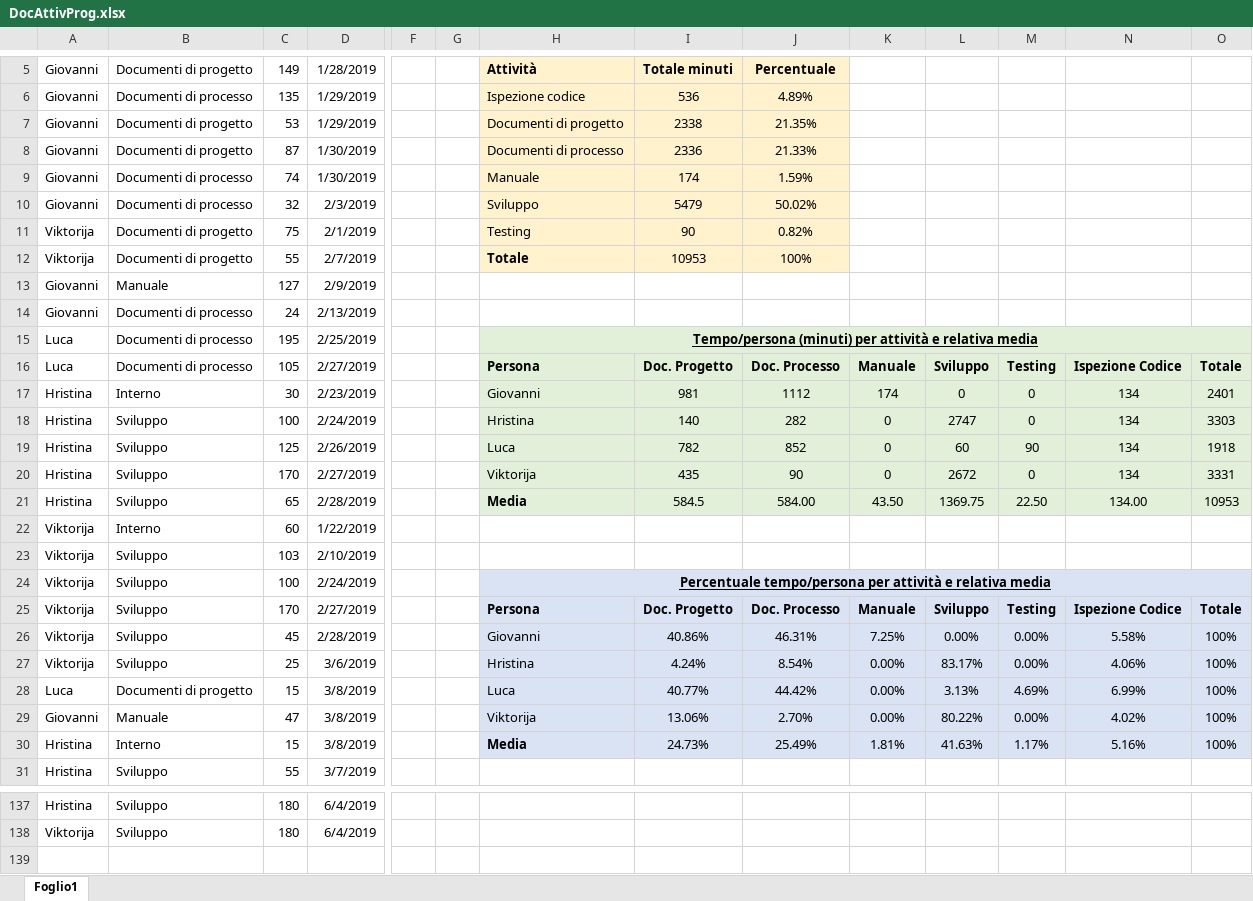
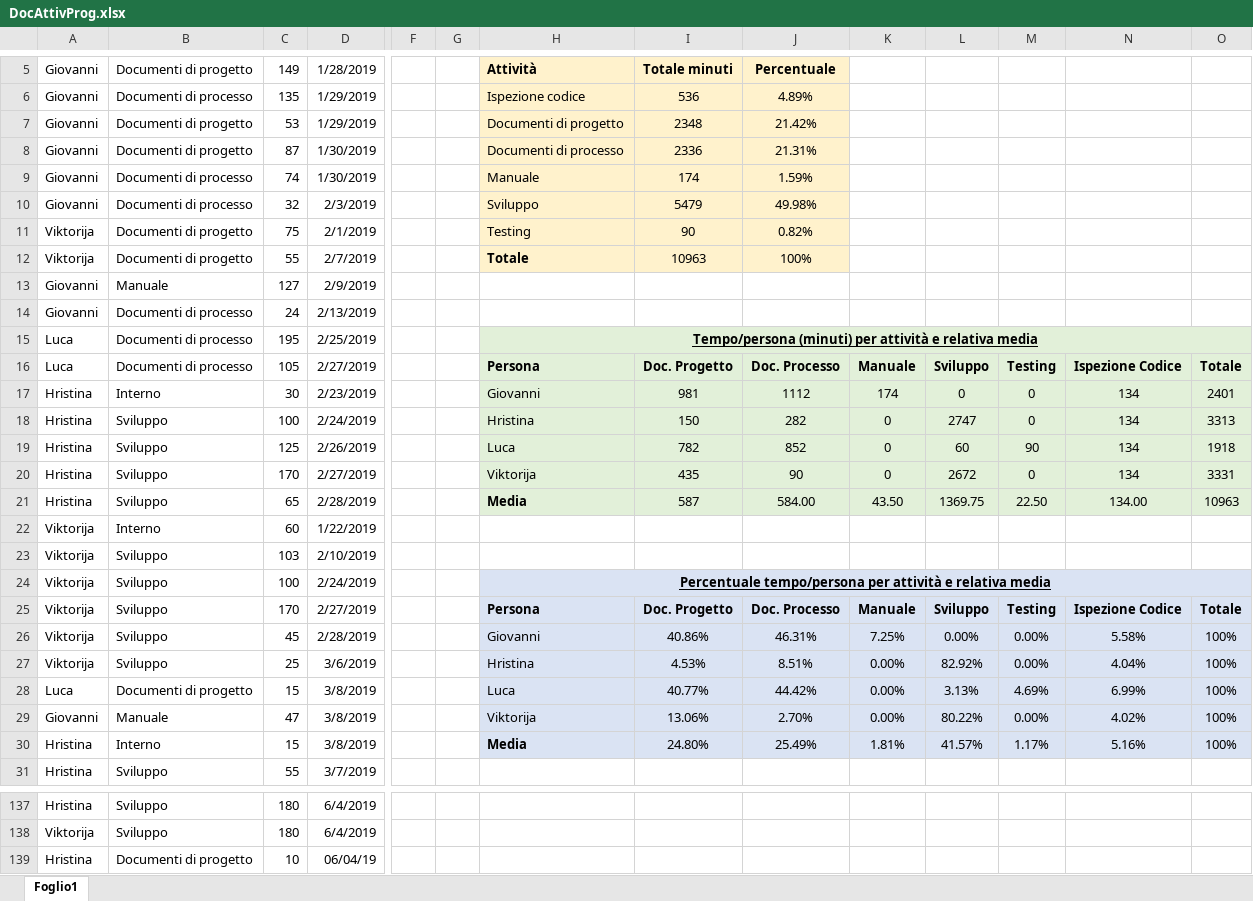
Before and after one commit to Gruppo-Ingegneria-Del-Software-2/Progetto, an Excel workbook: Documentazione/Attività sul progetto/DocAttivProg.xlsx, sheet Foglio1, drawn as a sheet; only a part is shown, gaps mark what is left out; values as stored, in another font and other column widths than the file's, no borders; rows hold the shown columns only; the diff names each change by its address in the sheet, - before the commit and + after, or states it on an @@ line.

Commit message:
update attivita'

```diff
--- a/Documentazione/Attività sul progetto/DocAttivProg.xlsx (sheet Foglio1)
+++ b/Documentazione/Attività sul progetto/DocAttivProg.xlsx (sheet Foglio1)
-I7: 2338
+I7: 2348
-J7: 21.35%
+J7: 21.42%
-J8: 21.33%
+J8: 21.31%
-J10: 50.02%
+J10: 49.98%
-I12: 10953
+I12: 10963
-I18: 140
+I18: 150
-O18: 3303
+O18: 3313
-I21: 584.5
+I21: 587
-O21: 10953
+O21: 10963
-I27: 4.24%
+I27: 4.53%
-J27: 8.54%
+J27: 8.51%
-L27: 83.17%
+L27: 82.92%
-N27: 4.06%
+N27: 4.04%
-I30: 24.73%
+I30: 24.80%
-L30: 41.63%
+L30: 41.57%
+row 139: Hristina | Documenti di progetto | 10 | 06/04/19
```
